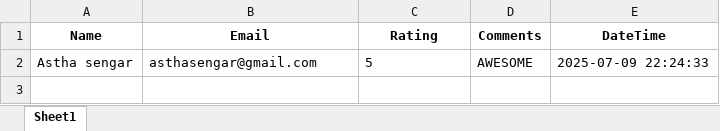
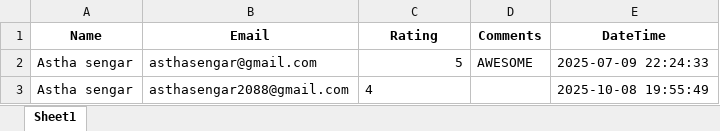
Before and after one commit to ayushkoli1/LMS-Project, an Excel workbook: uploads/feedback.xlsx, sheet Sheet1, drawn as a sheet; values as stored, in another font and other column widths than the file's, no borders; the diff names each change by its address in the sheet, - before the commit and + after, or states it on an @@ line.

```diff
--- a/uploads/feedback.xlsx (sheet Sheet1)
+++ b/uploads/feedback.xlsx (sheet Sheet1)
-C2 alignment: left
+C2 alignment: right
+row 3: Astha sengar | asthasengar2088@gmail.com | 4 |  | 2025-10-08 19:55:49
```
Also changed, not shown: courses.xlsx, uploads/enrollments.xlsx, 40 other files.
